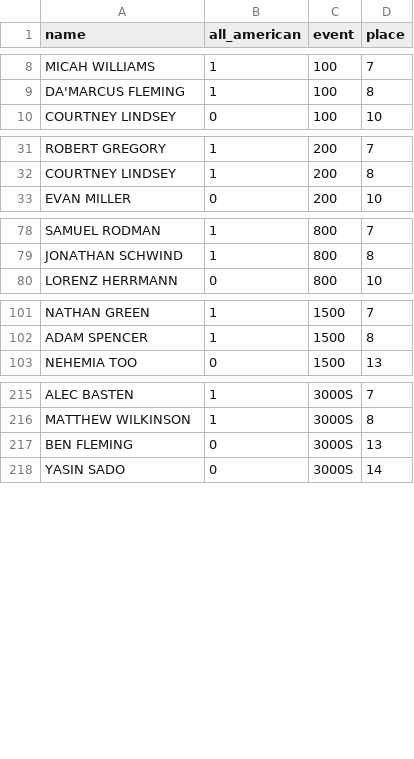
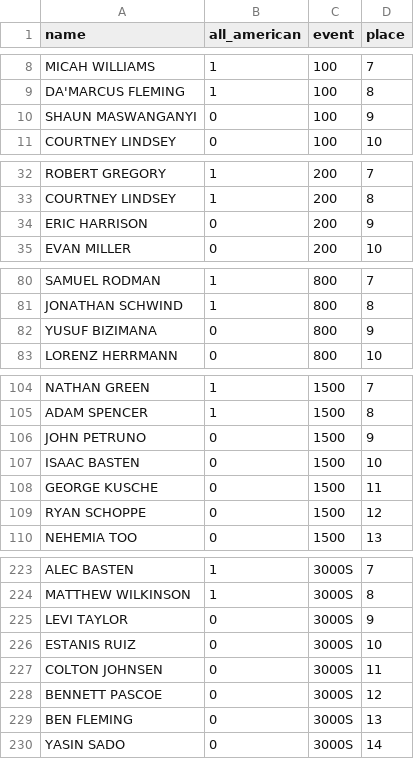
Before and after one commit to HybridNeos/TFRRS-API, a CSV file: data/processed/events_and_target.csv, drawn as a sheet; only a part is shown, gaps mark what is left out; the diff covers the shown part only; the diff names each change by its address in the sheet, - before the commit and + after, or states it on an @@ line.

Commit message:
Add place data to raw

```diff
--- a/data/processed/events_and_target.csv
+++ b/data/processed/events_and_target.csv
+row 10: SHAUN MASWANGANYI | 0 | 100 | 9
+row 34: ERIC HARRISON | 0 | 200 | 9
+row 82: YUSUF BIZIMANA | 0 | 800 | 9
+row 106: JOHN PETRUNO | 0 | 1500 | 9
+row 107: ISAAC BASTEN | 0 | 1500 | 10
+row 108: GEORGE KUSCHE | 0 | 1500 | 11
+row 109: RYAN SCHOPPE | 0 | 1500 | 12
+row 225: LEVI TAYLOR | 0 | 3000S | 9
+row 226: ESTANIS RUIZ | 0 | 3000S | 10
+row 227: COLTON JOHNSEN | 0 | 3000S | 11
+row 228: BENNETT PASCOE | 0 | 3000S | 12
```
Also changed, not shown: 1 added row and 13 edited cells elsewhere in this file, 2 other files.
